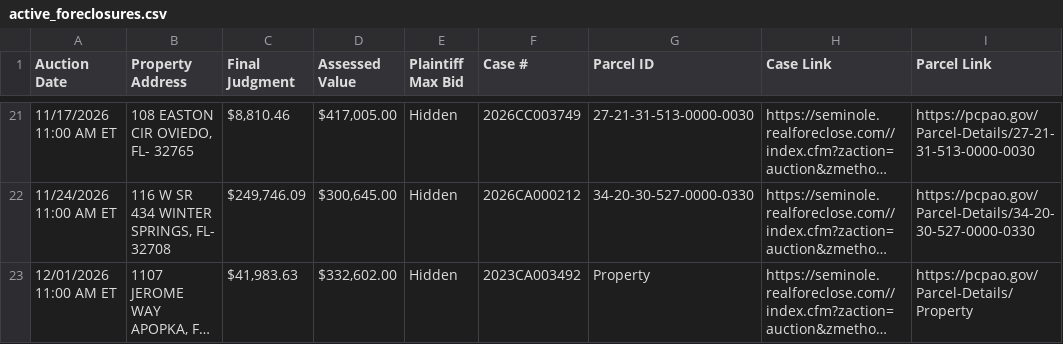
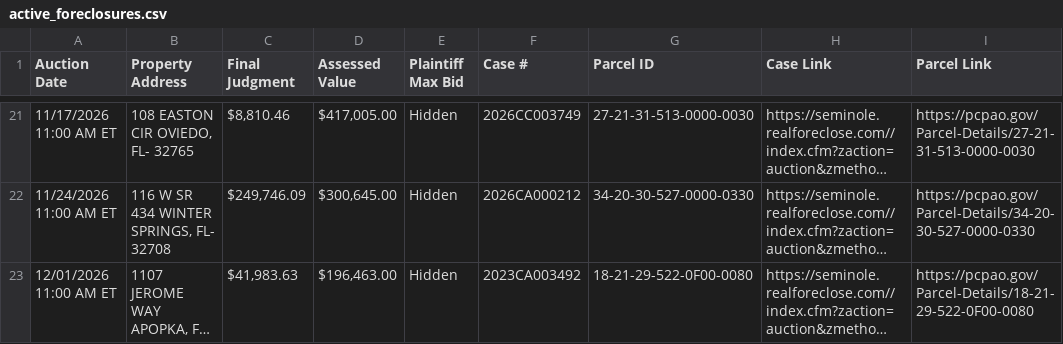
Before and after one commit to figlesias7/realforeclose-seminole, a CSV file: data/active_foreclosures.csv, drawn as a sheet; only a part is shown, gaps mark what is left out; long unchanged cells end in …; the diff covers the shown part only; the diff names each change by its address in the sheet, - before the commit and + after, or states it on an @@ line.

```diff
--- a/data/active_foreclosures.csv
+++ b/data/active_foreclosures.csv
-D23 (Assessed Value): $332,602.00
+D23 (Assessed Value): $196,463.00
-G23 (Parcel ID): Property
+G23 (Parcel ID): 18-21-29-522-0F00-0080
-I23 (Parcel Link): https://pcpao.gov/Parcel-Details/Property
+I23 (Parcel Link): https://pcpao.gov/Parcel-Details/18-21-29-522-0F00-0080
```
Also changed, not shown: 1 added row and 3 edited cells elsewhere in this file, data/event_log.csv, 3 other files.
